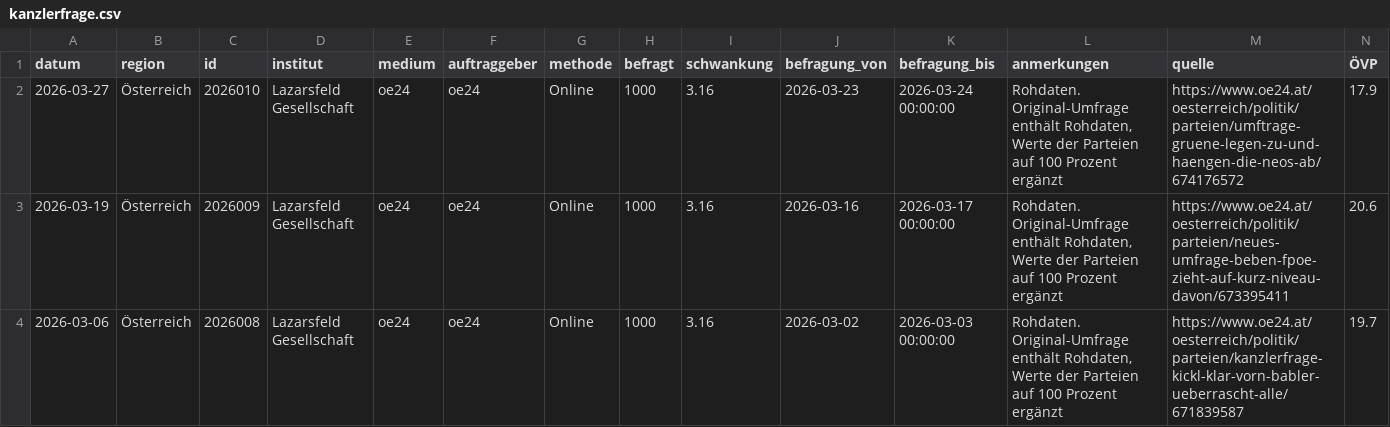
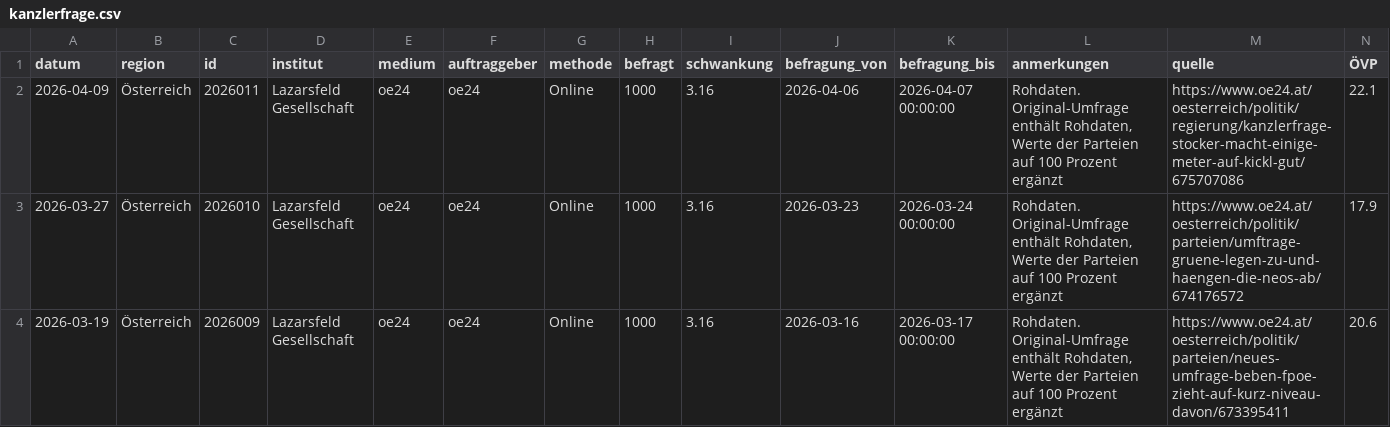
Before and after one commit to dstDatenjournalismus/2024-umfragentracker, a CSV file: output/data/kanzlerfrage/kanzlerfrage.csv, drawn as a sheet; only a part is shown; the shorter side is filled out with more unchanged rows; rows hold the shown columns only; the diff names each change by its address in the sheet, - before the commit and + after, or states it on an @@ line.

```diff
--- a/output/data/kanzlerfrage/kanzlerfrage.csv
+++ b/output/data/kanzlerfrage/kanzlerfrage.csv
+row 2: 2026-04-09 | Österreich | 2026011 | Lazarsfeld Gesellschaft | oe24 | oe24 | Online | 1000 | 3.16 | 2026-04-06 | 2026-04-07 00:00:00 | Rohdaten. Original-Umfrage enthält Rohdaten, Werte der Parteien auf 100 Prozent ergänzt | https://www.oe24.at/oesterreich/politik/regierung/kanzlerfrage-stocker-macht-einige-meter-auf-kickl-gut/675707086 | 22.1
```
Also changed, not shown: output/data/sonntagsfrage/sonntagsfrage.csv, 1 other file.
